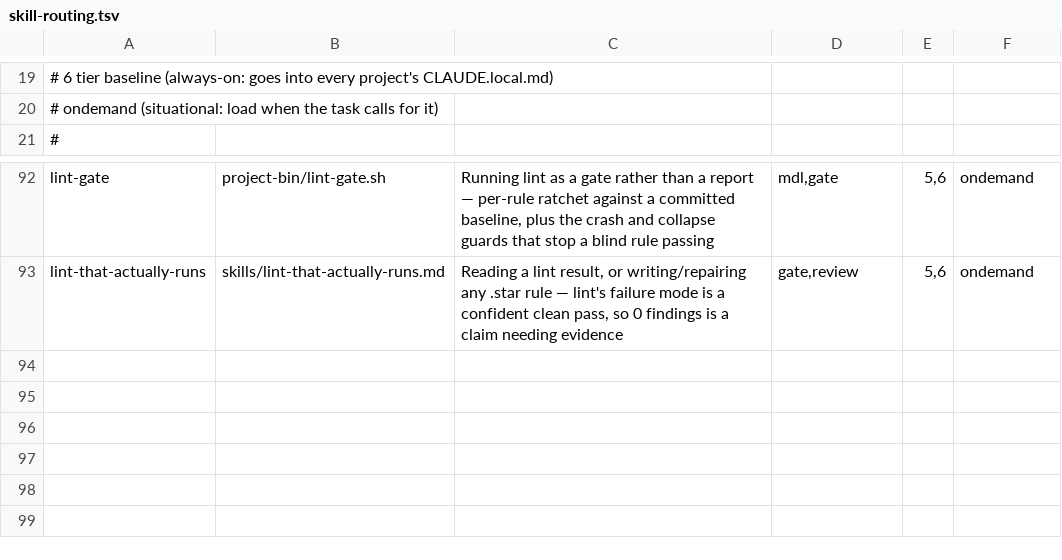
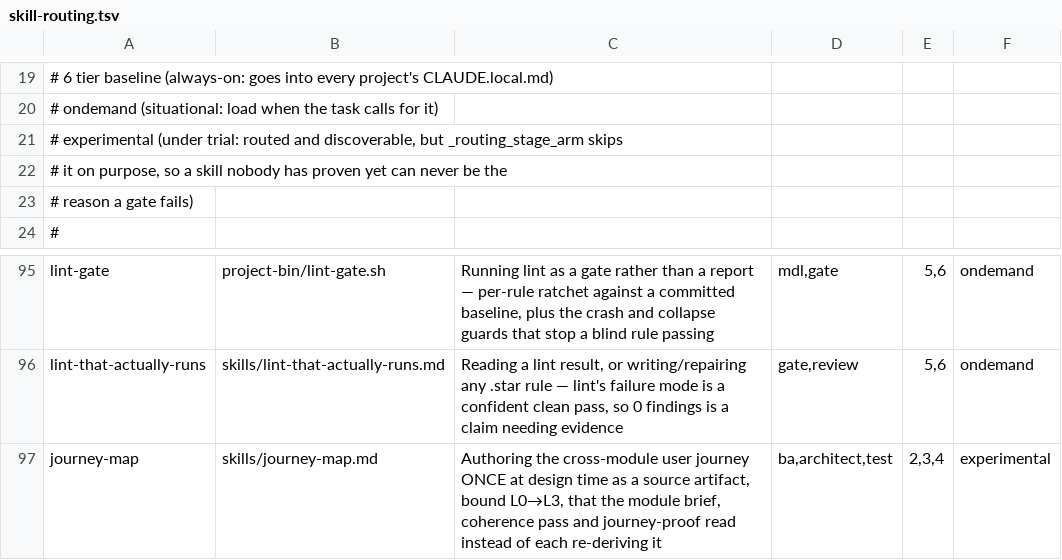
Before and after one commit to MendixMau/mxcli-project-toolkit, a TSV file: bin/lib/skill-routing.tsv, drawn as a sheet; only a part is shown, gaps mark what is left out; the diff names each change by its address in the sheet, - before the commit and + after, or states it on an @@ line.

```diff
--- a/bin/lib/skill-routing.tsv
+++ b/bin/lib/skill-routing.tsv
+row 21: # experimental (under trial: routed and discoverable, but _routing_stage_arm skips
+row 22: # it on purpose, so a skill nobody has proven yet can never be the
+row 23: # reason a gate fails)
+row 97: journey-map | skills/journey-map.md | Authoring the cross-module user journey ONCE at design time as a source artifact, bound L0→L3, that the module brief, coherence pass and journey-proof read instead of each re-deriving it | ba,architect,test | 2,3,4 | experimental
```
Also changed, not shown: 3 other files.
